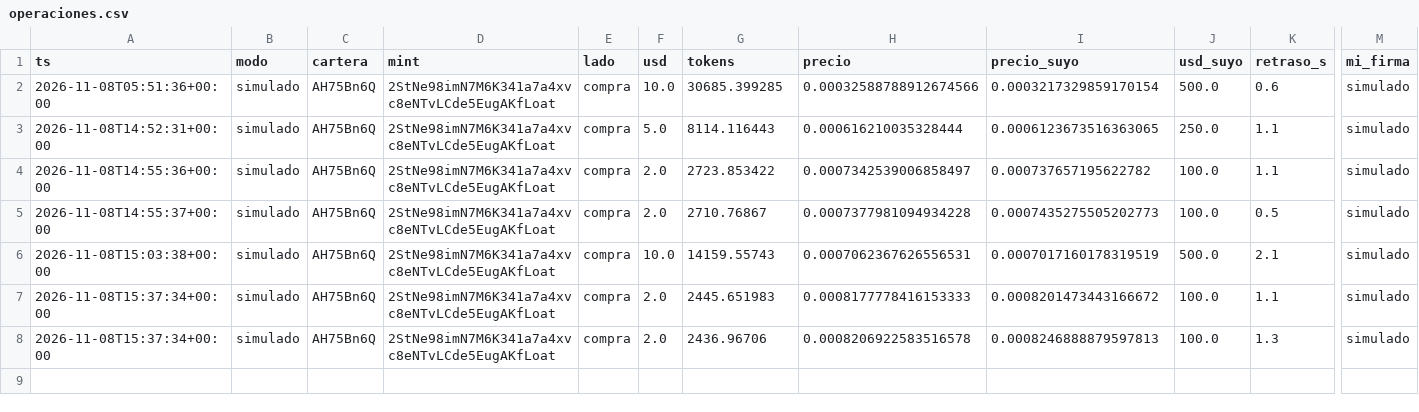
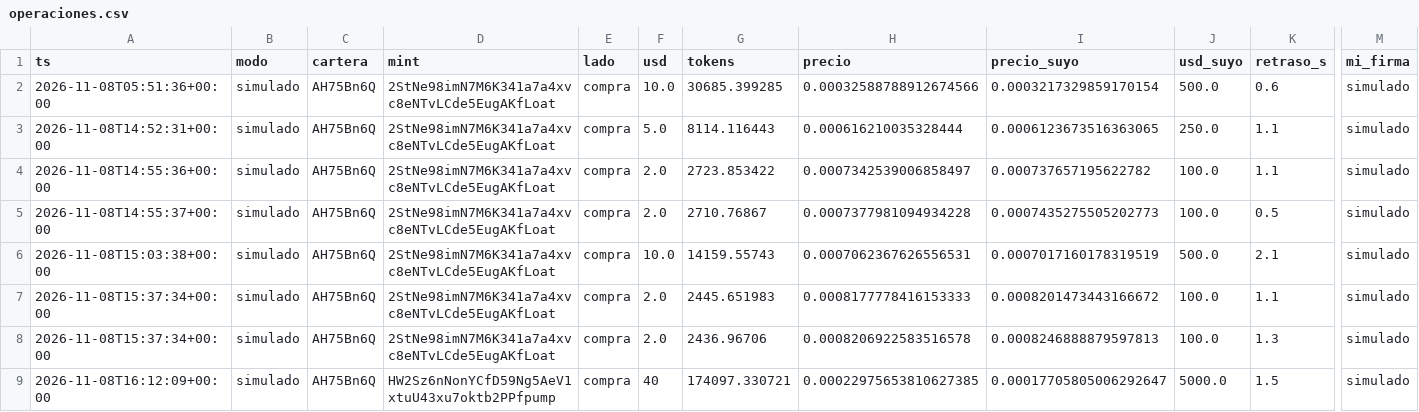
Before and after one commit to eriphelo15/nexus-replicator, a CSV file: operaciones.csv, drawn as a sheet; only a part is shown, gaps mark what is left out; rows hold the shown columns only; the diff names each change by its address in the sheet, - before the commit and + after, or states it on an @@ line.

```diff
--- a/operaciones.csv
+++ b/operaciones.csv
+row 9: 2026-11-08T16:12:09+00:00 | simulado | AH75Bn6Q | HW2Sz6nNonYCfD59Ng5AeV1xtuU43xu7oktb2PPfpump | compra | 40 | 174097.330721 | 0.00022975653810627385 | 0.00017705805006292647 | 5000.0 | 1.5 | simulado
```
Also changed, not shown: 2 other files.
